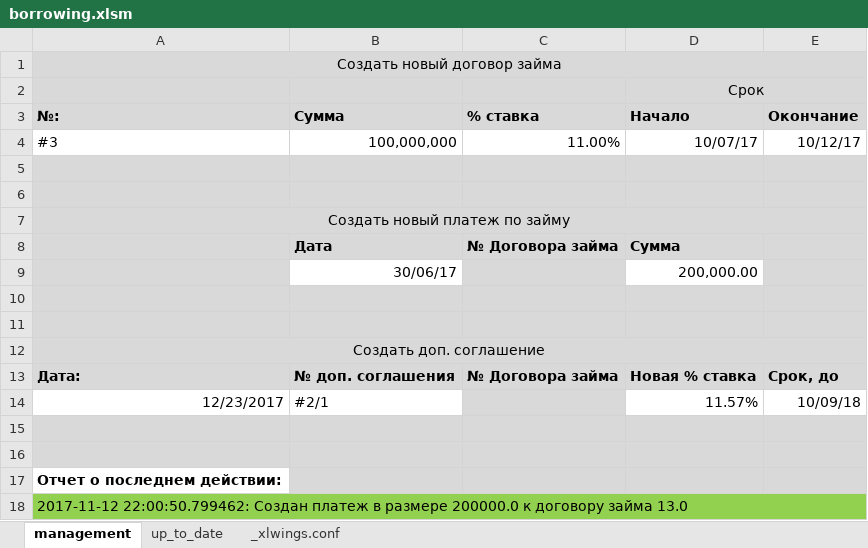
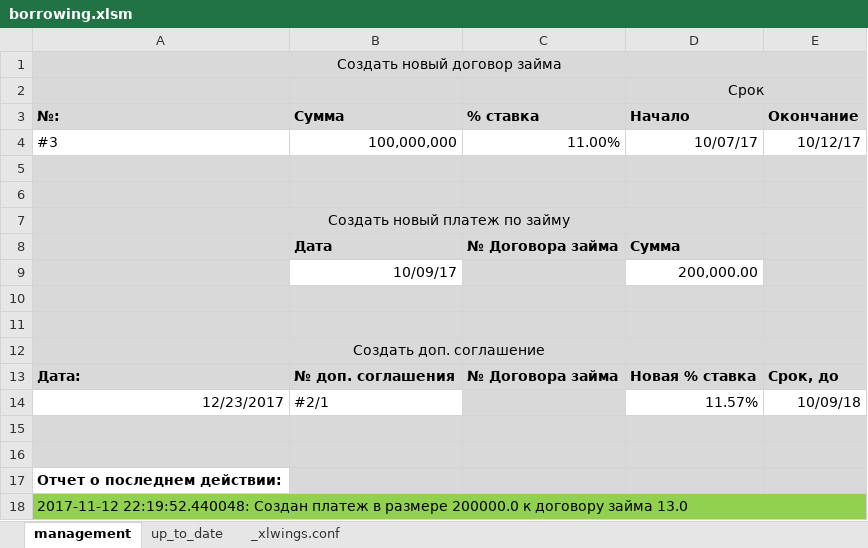
Before and after one commit to Karagul/borrowing, an Excel workbook: borrowing.xlsm, sheet management, drawn as a sheet; values as stored, in another font and other column widths than the file's, no borders; charts and pictures not drawn; the diff names each change by its address in the sheet, - before the commit and + after, or states it on an @@ line.

```diff
--- a/borrowing.xlsm (sheet management)
+++ b/borrowing.xlsm (sheet management)
-B9 (Сумма): 30/06/17
+B9 (Сумма): 10/09/17
-A18 (№:): 2017-11-12 22:00:50.799462: Создан платеж…
+A18 (№:): 2017-11-12 22:19:52.440048: Создан платеж…
```
Also changed, not shown: 1 other file.
